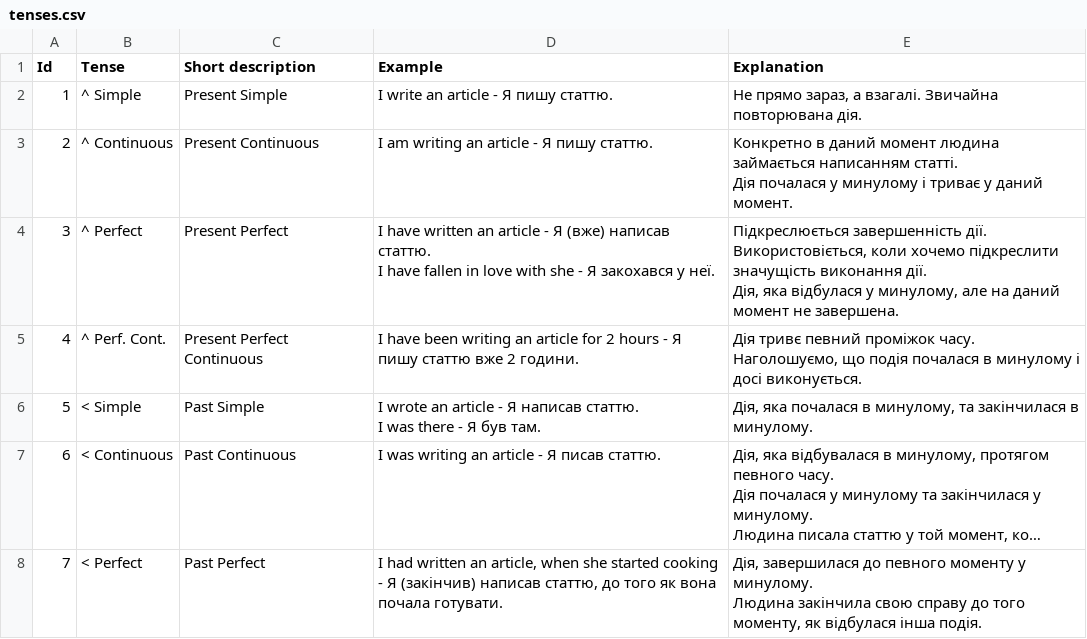
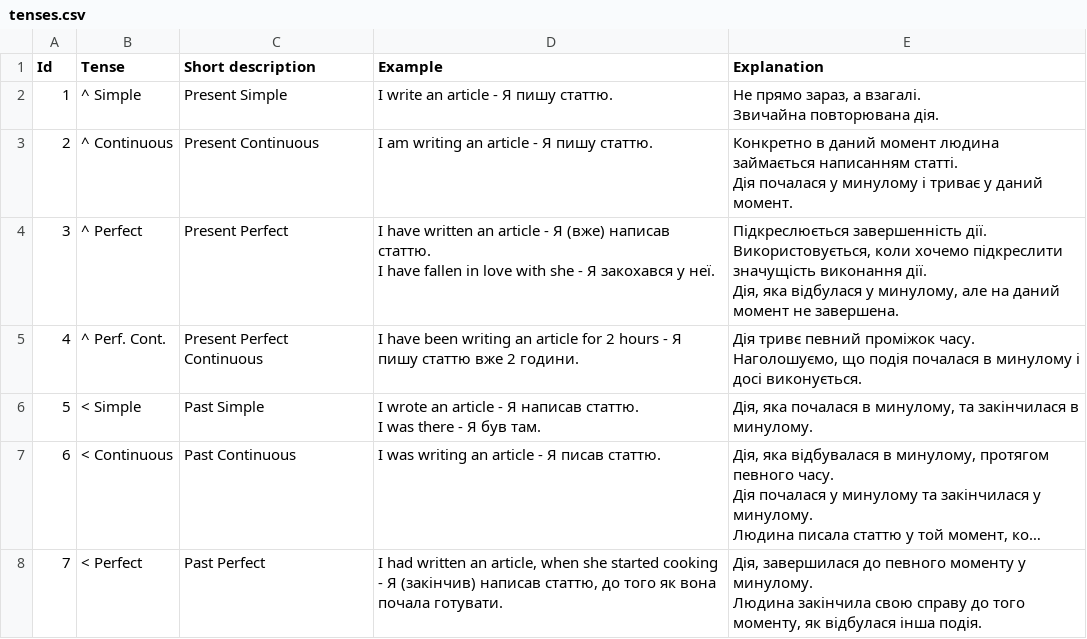
Before and after one commit to yuri-gordienko/Java, a CSV file: telegram-bot_eng_grammar/src/main/resources/tenses.csv, drawn as a sheet; only a part is shown; long unchanged cells end in ….

Commit message:
telegram-bot_eng_grammar

```diff
--- a/telegram-bot_eng_grammar/src/main/resources/tenses.csv
+++ b/telegram-bot_eng_grammar/src/main/resources/tenses.csv
@@ -1,9 +1,10 @@
 Id,Tense,Short description, Example, Explanation
-1,^ Simple,"Present Simple","I write an article - Я пишу статтю.","Не прямо зараз, а взагалі. Звичайна повторювана дія."
+1,^ Simple,"Present Simple","I write an article - Я пишу статтю.","Не прямо зараз, а взагалі.
+Звичайна повторювана дія."
 2,^ Continuous,"Present Continuous","I am writing an article - Я пишу статтю.","Конкретно в даний момент людина займається написанням статті.
 Дія почалася у минулому і триває у даний момент."
-3,^ Perfect,"Present Perfect","I have written an article - Я (вже) написав статтю.
-I have fallen in love with she - Я закохався у неї.","Підкреслюється завершенність дії.
-Використовіється, коли хочемо підкреслити значущість виконання дії.
-Дія, яка відбулася у минулому, але на даний момент не завершена."
+3,^ Perfect,"Present Perfect","I have written an article - Я (вже) написав статтю.
+I have fallen in love with she - Я закохався у неї.","Підкреслюється завершенність дії.
+Використовується, коли хочемо підкреслити значущість виконання дії.
+Дія, яка відбулася у минулому, але на даний момент не завершена."
 4,^ Perf. Cont.,"Present Perfect Continuous","I have been writing an article for 2 hours - Я пишу статтю вже 2 години.","Дія тривє певний проміжок часу.
```
Also changed, not shown: 4 other files.
